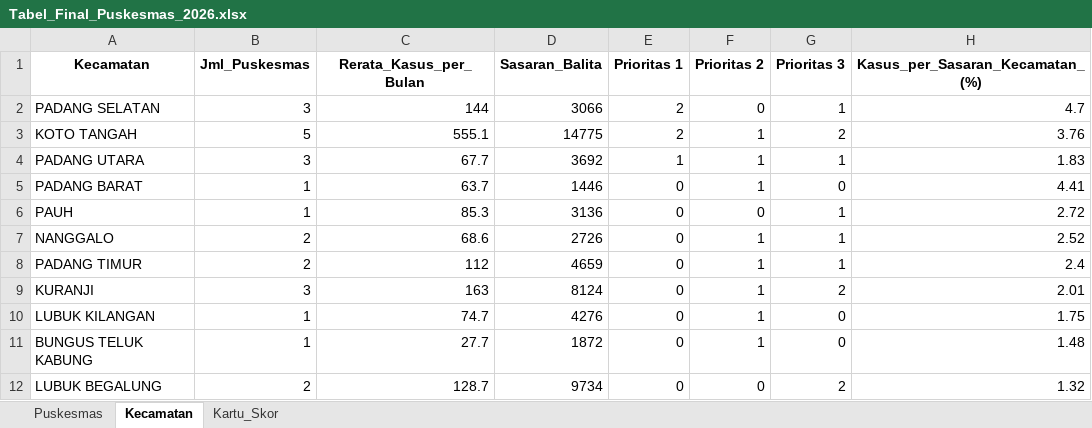
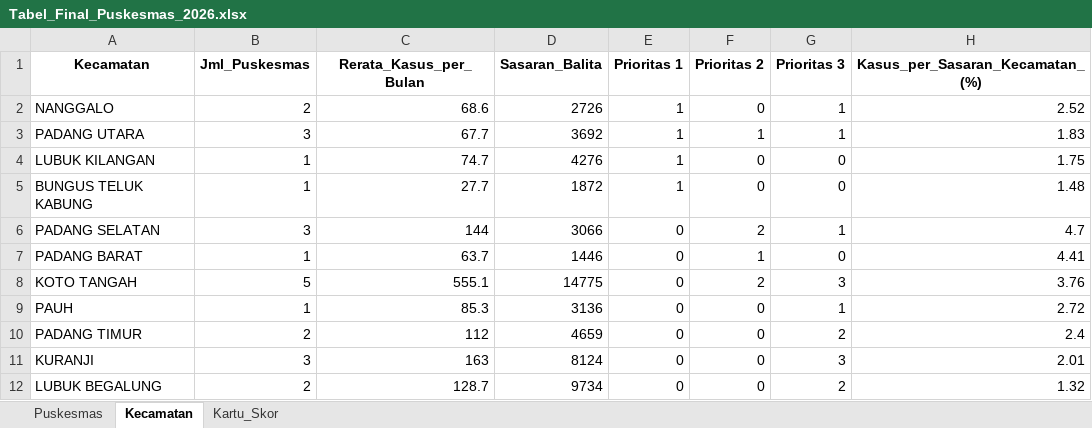
Before and after one commit to aqilahigenea/TB-ML, an Excel workbook: data/Tabel_Final_Puskesmas_2026.xlsx, sheet Kecamatan, drawn as a sheet; values as stored, in another font and other column widths than the file's, no borders; removed rows and columns are numbered as before the commit, all else as after; the diff names each change by its address in the sheet, - before the commit and + after, or states it on an @@ line.

```diff
--- a/data/Tabel_Final_Puskesmas_2026.xlsx (sheet Kecamatan)
+++ b/data/Tabel_Final_Puskesmas_2026.xlsx (sheet Kecamatan)
-row 2: PADANG SELATAN | 3 | 144 | 3066 | 2 | 0 | 1 | 4.7
-row 3: KOTO TANGAH | 5 | 555.1 | 14775 | 2 | 1 | 2 | 3.76
+row 2: NANGGALO | 2 | 68.6 | 2726 | 1 | 0 | 1 | 2.52
+row 4: LUBUK KILANGAN | 1 | 74.7 | 4276 | 1 | 0 | 0 | 1.75
+row 5: BUNGUS TELUK KABUNG | 1 | 27.7 | 1872 | 1 | 0 | 0 | 1.48
+row 6: PADANG SELATAN | 3 | 144 | 3066 | 0 | 2 | 1 | 4.7
+row 8: KOTO TANGAH | 5 | 555.1 | 14775 | 0 | 2 | 3 | 3.76
-row 7: NANGGALO | 2 | 68.6 | 2726 | 0 | 1 | 1 | 2.52
-F10:F11 (Prioritas 2): 1
+F10:F11 (Prioritas 2): 0
-G10 (Prioritas 3): 1
+G10 (Prioritas 3): 2
-G11 (Prioritas 3): 2
+G11 (Prioritas 3): 3
-row 10: LUBUK KILANGAN | 1 | 74.7 | 4276 | 0 | 1 | 0 | 1.75
-row 11: BUNGUS TELUK KABUNG | 1 | 27.7 | 1872 | 0 | 1 | 0 | 1.48
```
Also changed, not shown: sheet Puskesmas, sheet Kartu_Skor, data/Tabel_Final_Web_DSS_Puskesmas_2026.xlsx, 8 other files.
